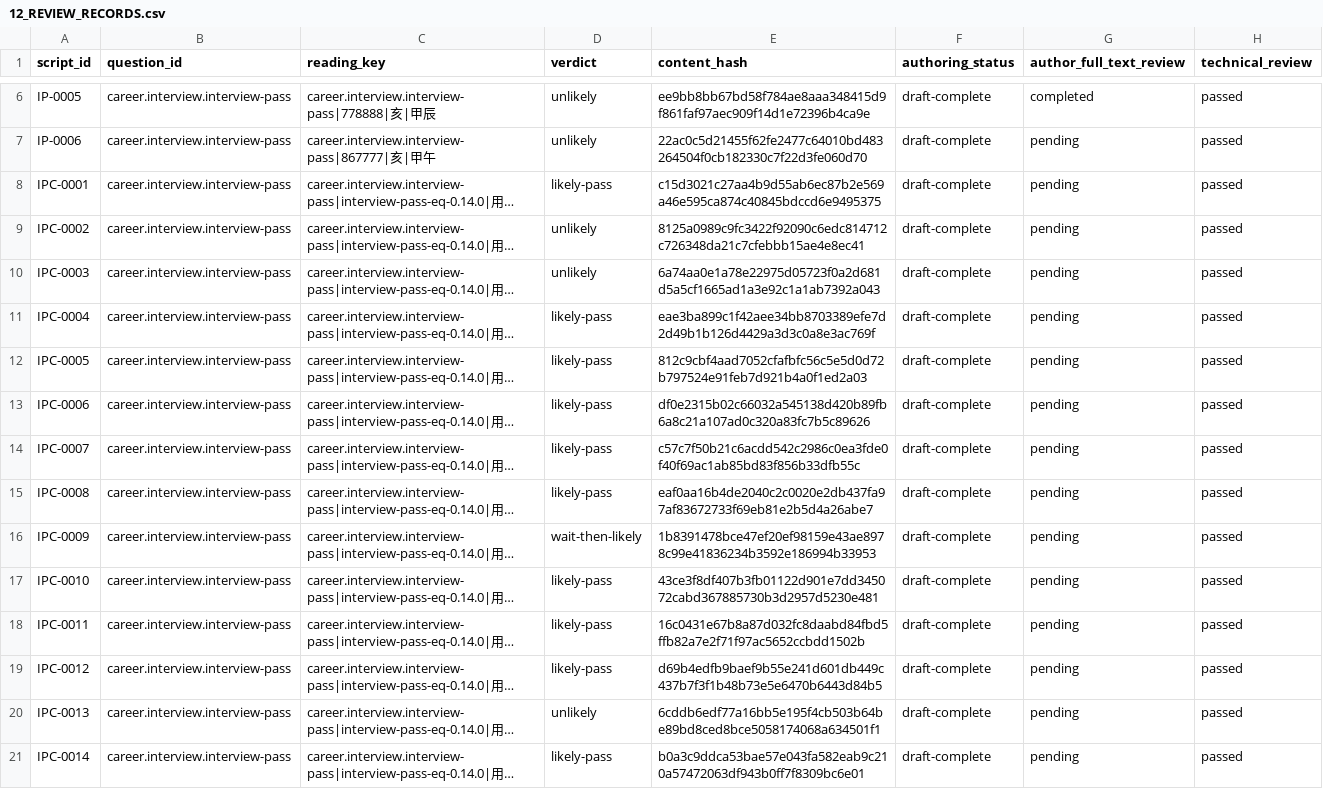
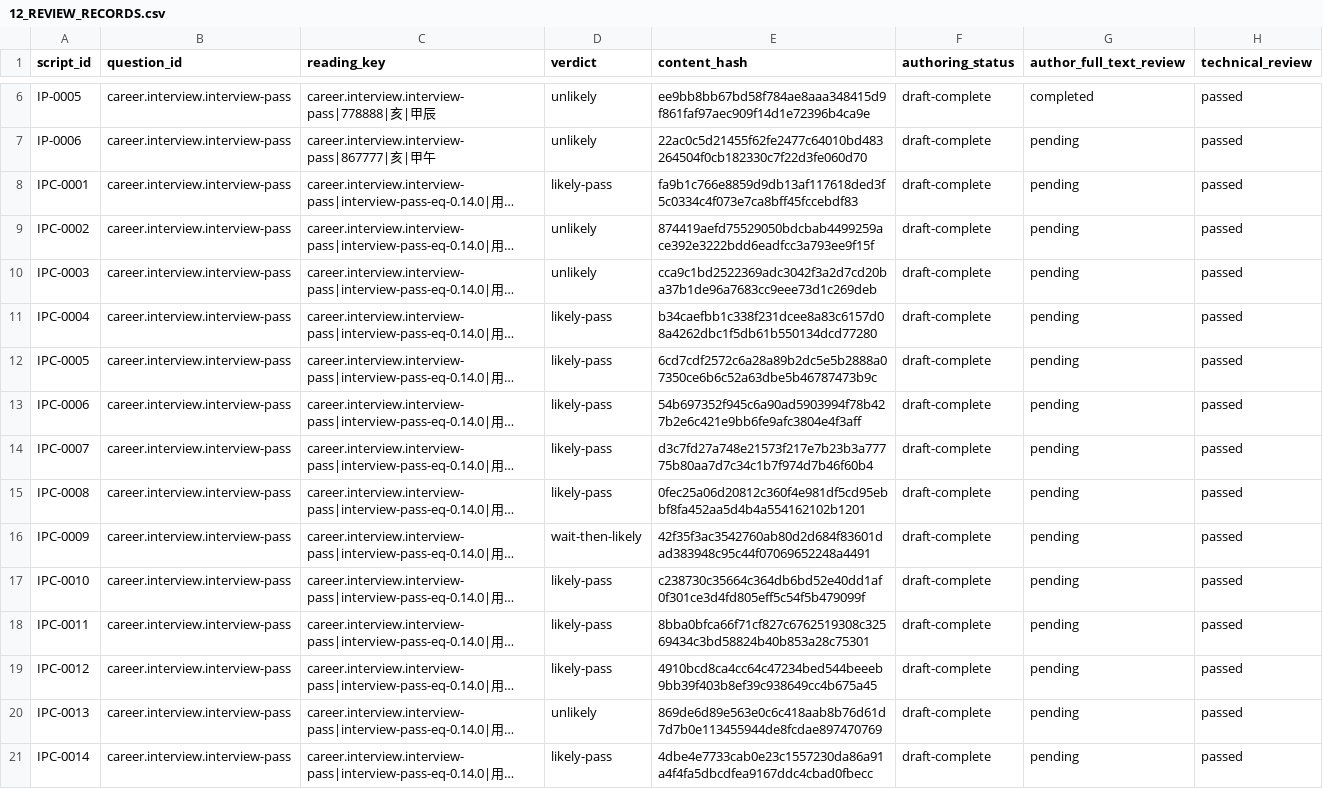
Before and after one commit to turnupmason/Wengua_Liuyao, a CSV file: docs/12_REVIEW_RECORDS.csv, drawn as a sheet; only a part is shown, gaps mark what is left out; long unchanged cells end in …; the diff covers the shown part only; the diff names each change by its address in the sheet, - before the commit and + after, or states it on an @@ line.

```diff
--- a/docs/12_REVIEW_RECORDS.csv
+++ b/docs/12_REVIEW_RECORDS.csv
-E8 (content_hash): c15d3021c27aa4b9d55ab6ec87b2e569a46e595ca874c40845bdccd6e9495375
+E8 (content_hash): fa9b1c766e8859d9db13af117618ded3f5c0334c4f073e7ca8bff45fccebdf83
-E9 (content_hash): 8125a0989c9fc3422f92090c6edc814712c726348da21c7cfebbb15ae4e8ec41
+E9 (content_hash): 874419aefd75529050bdcbab4499259ace392e3222bdd6eadfcc3a793ee9f15f
-E10 (content_hash): 6a74aa0e1a78e22975d05723f0a2d681d5a5cf1665ad1a3e92c1a1ab7392a043
+E10 (content_hash): cca9c1bd2522369adc3042f3a2d7cd20ba37b1de96a7683cc9eee73d1c269deb
-E11 (content_hash): eae3ba899c1f42aee34bb8703389efe7d2d49b1b126d4429a3d3c0a8e3ac769f
+E11 (content_hash): b34caefbb1c338f231dcee8a83c6157d08a4262dbc1f5db61b550134dcd77280
-E12 (content_hash): 812c9cbf4aad7052cfafbfc56c5e5d0d72b797524e91feb7d921b4a0f1ed2a03
+E12 (content_hash): 6cd7cdf2572c6a28a89b2dc5e5b2888a07350ce6b6c52a63dbe5b46787473b9c
-E13 (content_hash): df0e2315b02c66032a545138d420b89fb6a8c21a107ad0c320a83fc7b5c89626
+E13 (content_hash): 54b697352f945c6a90ad5903994f78b427b2e6c421e9bb6fe9afc3804e4f3aff
-E14 (content_hash): c57c7f50b21c6acdd542c2986c0ea3fde0f40f69ac1ab85bd83f856b33dfb55c
+E14 (content_hash): d3c7fd27a748e21573f217e7b23b3a77775b80aa7d7c34c1b7f974d7b46f60b4
-E15 (content_hash): eaf0aa16b4de2040c2c0020e2db437fa97af83672733f69eb81e2b5d4a26abe7
+E15 (content_hash): 0fec25a06d20812c360f4e981df5cd95ebbf8fa452aa5d4b4a554162102b1201
-E16 (content_hash): 1b8391478bce47ef20ef98159e43ae8978c99e41836234b3592e186994b33953
+E16 (content_hash): 42f35f3ac3542760ab80d2d684f83601dad383948c95c44f07069652248a4491
-E17 (content_hash): 43ce3f8df407b3fb01122d901e7dd345072cabd367885730b3d2957d5230e481
+E17 (content_hash): c238730c35664c364db6bd52e40dd1af0f301ce3d4fd805eff5c54f5b479099f
-E18 (content_hash): 16c0431e67b8a87d032fc8daabd84fbd5ffb82a7e2f71f97ac5652ccbdd1502b
+E18 (content_hash): 8bba0bfca66f71cf827c6762519308c32569434c3bd58824b40b853a28c75301
-E19 (content_hash): d69b4edfb9baef9b55e241d601db449c437b7f3f1b48b73e5e6470b6443d84b5
+E19 (content_hash): 4910bcd8ca4cc64c47234bed544beeeb9bb39f403b8ef39c938649cc4b675a45
-E20 (content_hash): 6cddb6edf77a16bb5e195f4cb503b64be89bd8ced8bce5058174068a634501f1
+E20 (content_hash): 869de6d89e563e0c6c418aab8b76d61d7d7b0e113455944de8fcdae897470769
-E21 (content_hash): b0a3c9ddca53bae57e043fa582eab9c210a57472063df943b0ff7f8309bc6e01
+E21 (content_hash): 4dbe4e7733cab0e23c1557230da86a91a4f4fa5dbcdfea9167ddc4cbad0fbecc
```
Also changed, not shown: 17 edited cells elsewhere in this file, 38 other files.
